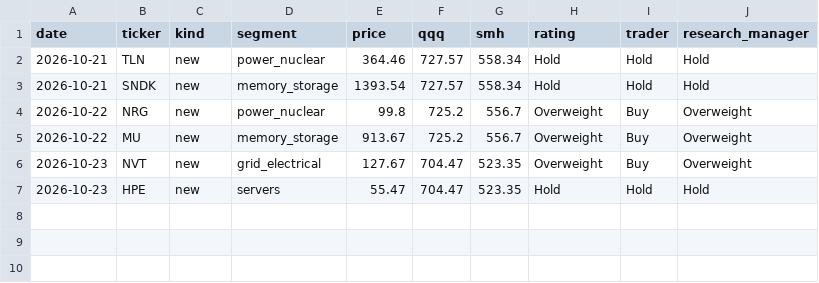
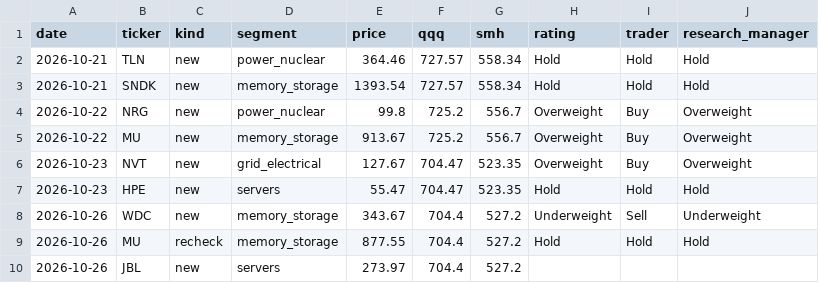
Before and after one commit to neozhixuan/gene-research, a CSV file: data/picks.csv, drawn as a sheet.

```diff
--- a/data/picks.csv
+++ b/data/picks.csv
@@ -7 +7,4 @@ date,ticker,kind,segment,price,qqq,smh,rating,trader,research_manager
 2026-10-23,HPE,new,servers,55.47,704.47,523.35,Hold,Hold,Hold
+2026-10-26,WDC,new,memory_storage,343.67,704.4,527.2,Underweight,Sell,Underweight
+2026-10-26,MU,recheck,memory_storage,877.55,704.4,527.2,Hold,Hold,Hold
+2026-10-26,JBL,new,servers,273.97,704.4,527.2,,,
```
Also changed, not shown: data/usage.csv, 22 other files.
